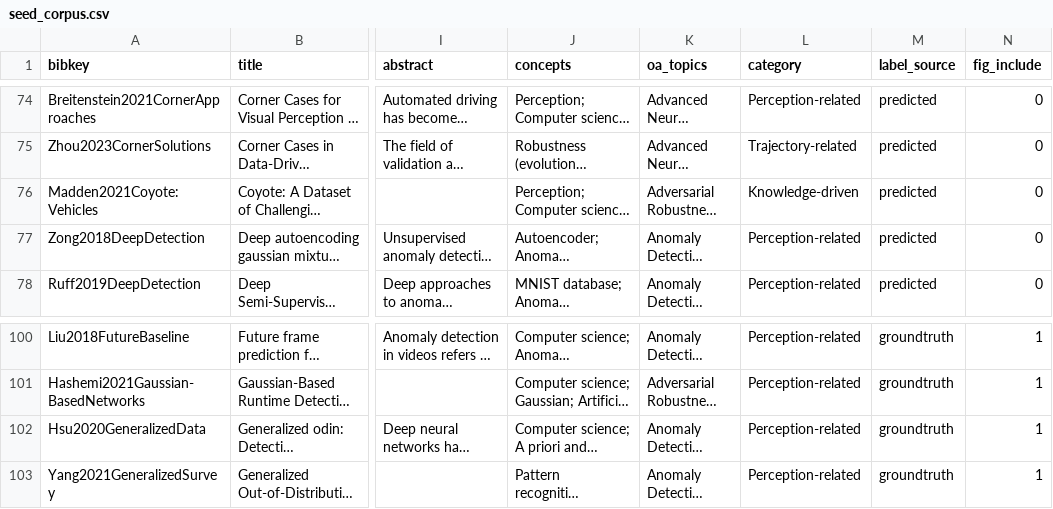
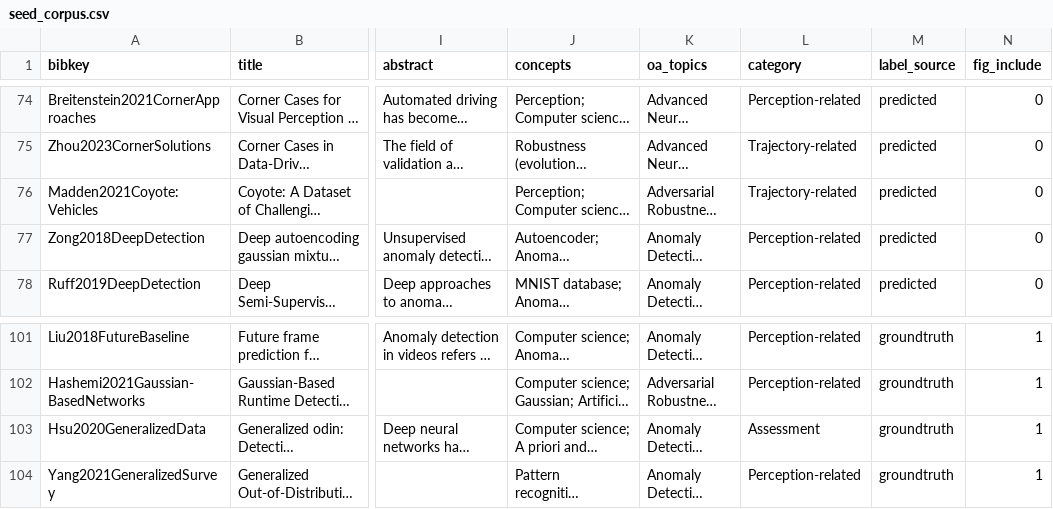
Before and after one commit to SaeedRahmani/av-edge-case-survey, a CSV file: data/seed_corpus.csv, drawn as a sheet; only a part is shown, gaps mark what is left out; long unchanged cells end in …; addresses are those after the commit; the diff covers the shown part only; the diff names each change by its address in the sheet, - before the commit and + after, or states it on an @@ line.

```diff
--- a/data/seed_corpus.csv
+++ b/data/seed_corpus.csv
-L76 (category): Knowledge-driven
+L76 (category): Trajectory-related
-L103 (category): Perception-related
+L103 (category): Assessment
```
Also changed, not shown: 2 added rows, 2 removed rows and 44 edited cells elsewhere in this file, data/discovered.csv, 18 other files.
